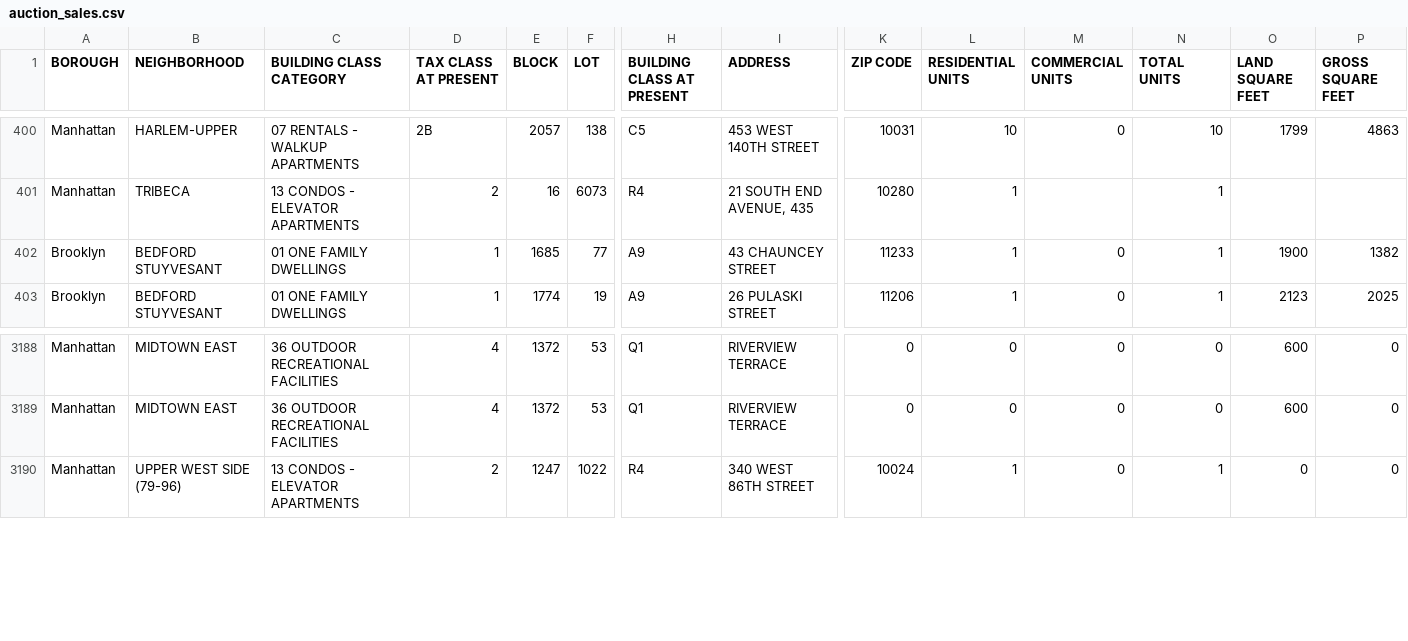
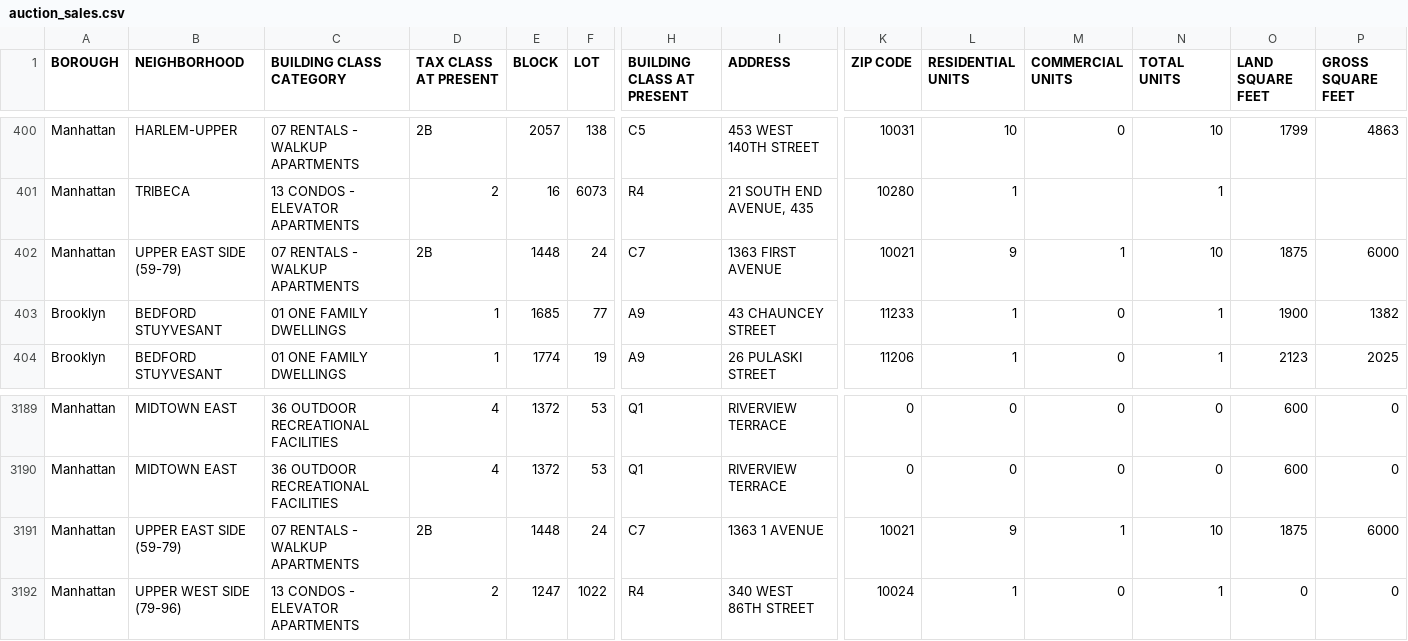
Before and after one commit to ivoytov/manhattan, a CSV file: foreclosures/auction_sales.csv, drawn as a sheet; only a part is shown, gaps mark what is left out; rows hold the shown columns only; the diff names each change by its address in the sheet, - before the commit and + after, or states it on an @@ line.

```diff
--- a/foreclosures/auction_sales.csv
+++ b/foreclosures/auction_sales.csv
+row 402: Manhattan | UPPER EAST SIDE (59-79) | 07 RENTALS - WALKUP APARTMENTS | 2B | 1448 | 24 | C7 | 1363 FIRST AVENUE | 10021 | 9 | 1 | 10 | 1875 | 6000
+row 3191: Manhattan | UPPER EAST SIDE (59-79) | 07 RENTALS - WALKUP APARTMENTS | 2B | 1448 | 24 | C7 | 1363 1 AVENUE | 10021 | 9 | 1 | 10 | 1875 | 6000
```
Also changed, not shown: foreclosures/bids.csv, foreclosures/download.csv, 29 other files.
